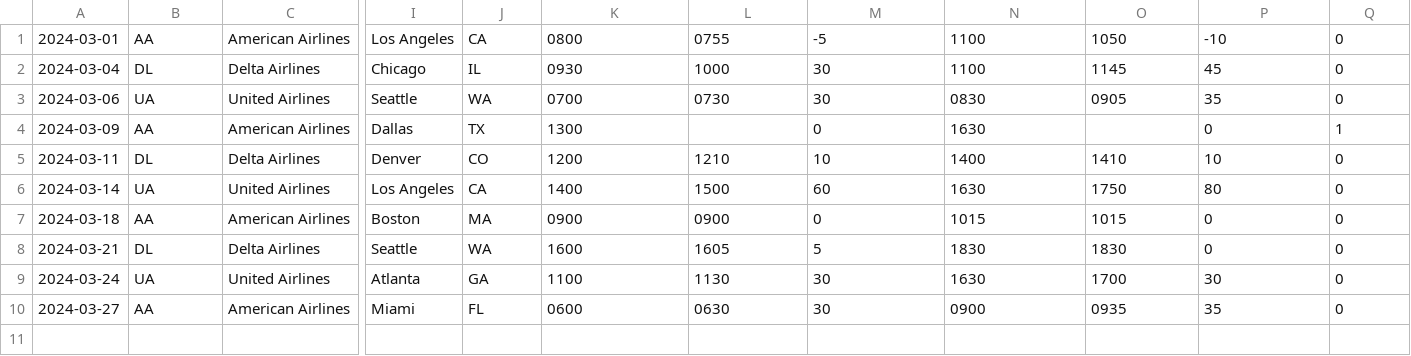
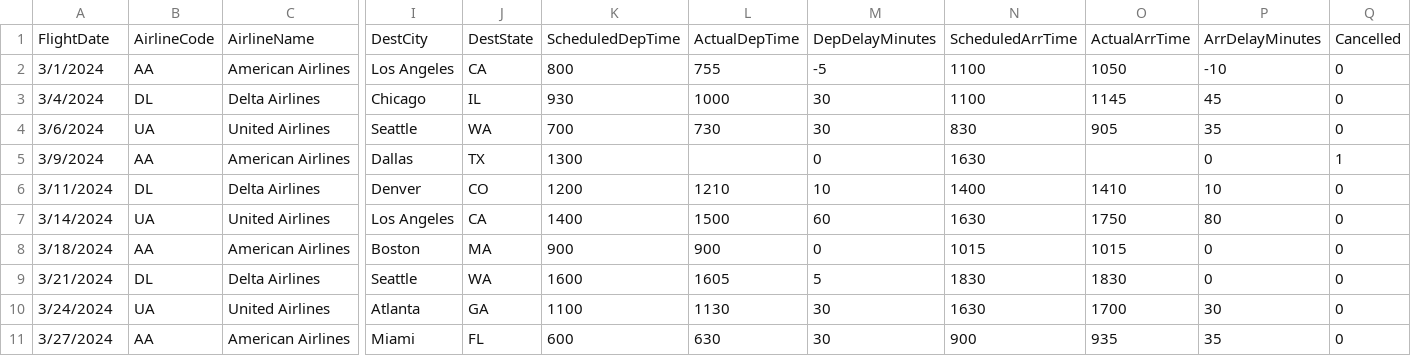
Before and after one commit to pkvillorente12/pktestlab, a CSV file: raw/FactFlights_raw_202403.csv, drawn as a sheet; only a part is shown, gaps mark what is left out; addresses are those after the commit; rows hold the shown columns only; the diff names each change by its address in the sheet, - before the commit and + after, or states it on an @@ line.

```diff
--- a/raw/FactFlights_raw_202403.csv
+++ b/raw/FactFlights_raw_202403.csv
+row 1: FlightDate | AirlineCode | AirlineName | DestCity | DestState | ScheduledDepTime | ActualDepTime | DepDelayMinutes | ScheduledArrTime | ActualArrTime | ArrDelayMinutes | Cancelled
-A2: 2024-03-01
+A2: 3/1/2024
-K2: 0800
+K2: 800
-L2: 0755
+L2: 755
-A3: 2024-03-04
+A3: 3/4/2024
-K3: 0930
+K3: 930
-A4: 2024-03-06
+A4: 3/6/2024
-K4: 0700
+K4: 700
-L4: 0730
+L4: 730
-N4: 0830
+N4: 830
-O4: 0905
+O4: 905
-A5: 2024-03-09
+A5: 3/9/2024
-A6: 2024-03-11
+A6: 3/11/2024
-A7: 2024-03-14
+A7: 3/14/2024
-A8: 2024-03-18
+A8: 3/18/2024
-K8: 0900
+K8: 900
-L8: 0900
+L8: 900
-A9: 2024-03-21
+A9: 3/21/2024
-A10: 2024-03-24
+A10: 3/24/2024
-A11: 2024-03-27
+A11: 3/27/2024
-K11: 0600
+K11: 600
-L11: 0630
+L11: 630
-N11: 0900
+N11: 900
-O11: 0935
+O11: 935
```
Also changed, not shown: raw/FactFlights_raw_202401.csv, raw/FactFlights_raw_202402.csv.
